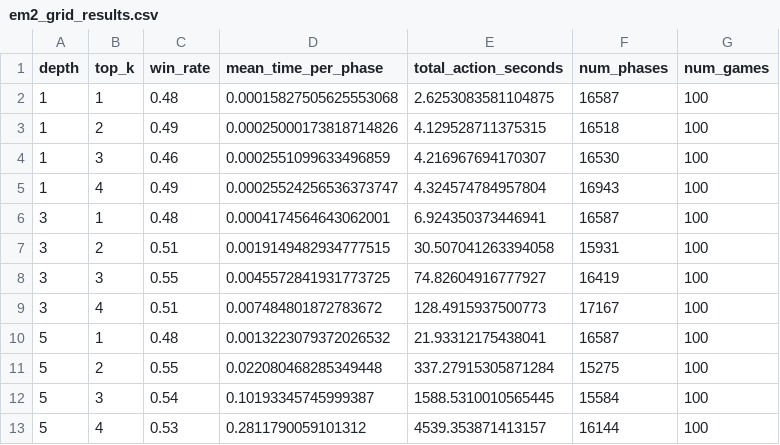
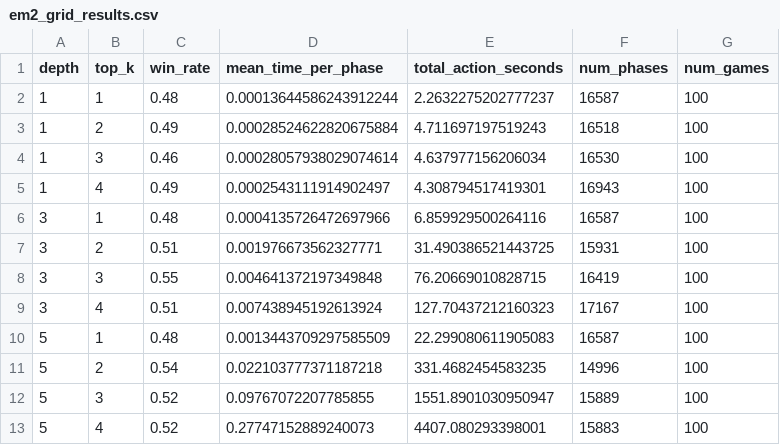
Before and after one commit to drmehling/RiskAIGame, a CSV file: notebooks/em2_grid_results.csv, drawn as a sheet.

Commit message:
Ran experiment with alpha beta change, but results not worthwhile

```diff
--- a/notebooks/em2_grid_results.csv
+++ b/notebooks/em2_grid_results.csv
@@ -1,13 +1,13 @@
 depth,top_k,win_rate,mean_time_per_phase,total_action_seconds,num_phases,num_games
-1,1,0.48,0.00015827505625553068,2.6253083581104875,16587,100
-1,2,0.49,0.00025000173818714826,4.129528711375315,16518,100
-1,3,0.46,0.0002551099633496859,4.216967694170307,16530,100
-1,4,0.49,0.00025524256536373747,4.324574784957804,16943,100
-3,1,0.48,0.0004174564643062001,6.924350373446941,16587,100
-3,2,0.51,0.0019149482934777515,30.507041263394058,15931,100
-3,3,0.55,0.0045572841931773725,74.82604916777927,16419,100
-3,4,0.51,0.007484801872783672,128.4915937500773,17167,100
-5,1,0.48,0.0013223079372026532,21.93312175438041,16587,100
-5,2,0.55,0.022080468285349448,337.27915305871284,15275,100
-5,3,0.54,0.10193345745999387,1588.5310010565445,15584,100
-5,4,0.53,0.2811790059101312,4539.353871413157,16144,100
+1,1,0.48,0.00013644586243912244,2.2632275202777237,16587,100
+1,2,0.49,0.00028524622820675884,4.711697197519243,16518,100
+1,3,0.46,0.00028057938029074614,4.637977156206034,16530,100
+1,4,0.49,0.0002543111914902497,4.308794517419301,16943,100
+3,1,0.48,0.0004135726472697966,6.859929500264116,16587,100
+3,2,0.51,0.001976673562327771,31.490386521443725,15931,100
+3,3,0.55,0.004641372197349848,76.20669010828715,16419,100
+3,4,0.51,0.007438945192613924,127.70437212160323,17167,100
+5,1,0.48,0.0013443709297585509,22.299080611905083,16587,100
+5,2,0.54,0.022103777371187218,331.4682454583235,14996,100
+5,3,0.52,0.09767072207785855,1551.8901030950947,15889,100
+5,4,0.52,0.27747152889240073,4407.080293398001,15883,100
```
Also changed, not shown: 3 other files.
